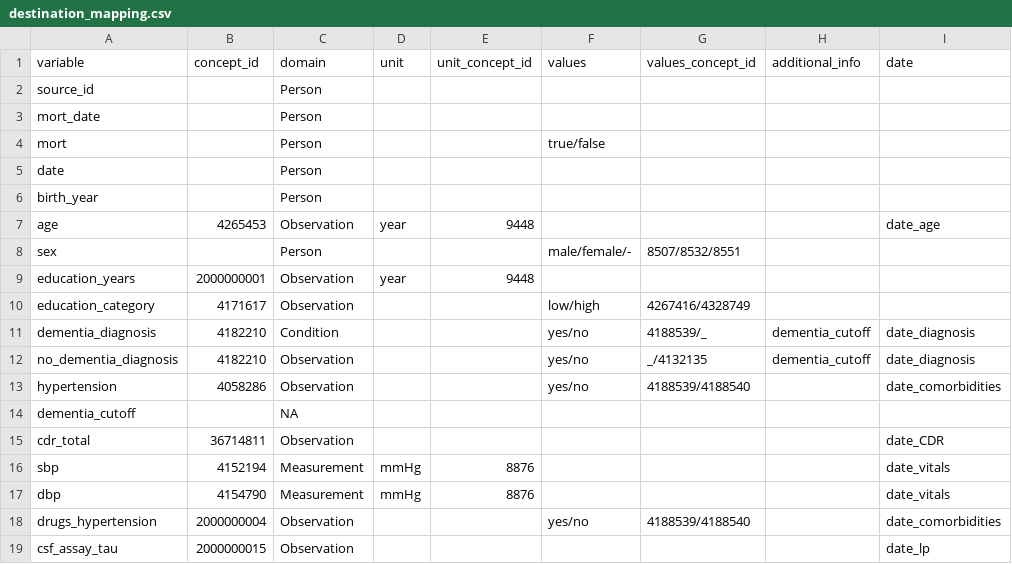
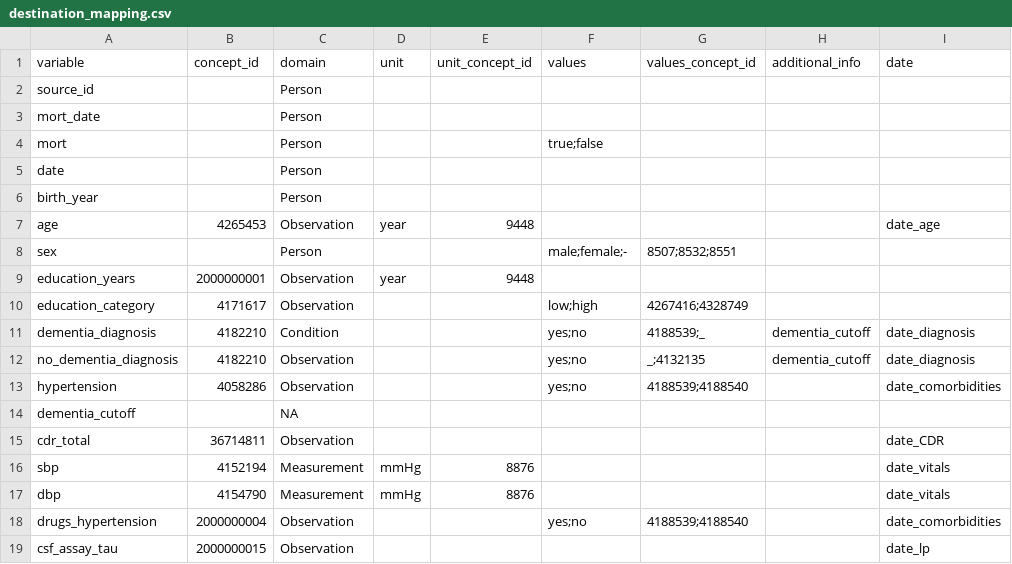
Before and after one commit to MaastrichtU-CDS/ncdc-memorabel, a CSV file: data_harmonization/examples/destination_mapping.csv, drawn as a sheet.

Commit message:
Update mappings - change the default separator

```diff
--- a/data_harmonization/examples/destination_mapping.csv
+++ b/data_harmonization/examples/destination_mapping.csv
@@ -3,3 +3,3 @@ source_id,,Person,,,,,,
 mort_date,,Person,,,,,,
-mort,,Person,,,true/false,,,
+mort,,Person,,,true;false,,,
 date,,Person,,,,,,
@@ -7,8 +7,8 @@ birth_year,,Person,,,,,,
 age,4265453,Observation,year,9448,,,,date_age
-sex,,Person,,,male/female/-,8507/8532/8551,,
+sex,,Person,,,male;female;-,8507;8532;8551,,
 education_years,2000000001,Observation,year,9448,,,,
-education_category,4171617,Observation,,,low/high,4267416/4328749,,
-dementia_diagnosis,4182210,Condition,,,yes/no,4188539/_,dementia_cutoff,date_diagnosis
-no_dementia_diagnosis,4182210,Observation,,,yes/no,_/4132135,dementia_cutoff,date_diagnosis
-hypertension,4058286,Observation,,,yes/no,4188539/4188540,,date_comorbidities
+education_category,4171617,Observation,,,low;high,4267416;4328749,,
+dementia_diagnosis,4182210,Condition,,,yes;no,4188539;_,dementia_cutoff,date_diagnosis
+no_dementia_diagnosis,4182210,Observation,,,yes;no,_;4132135,dementia_cutoff,date_diagnosis
+hypertension,4058286,Observation,,,yes;no,4188539;4188540,,date_comorbidities
 dementia_cutoff,,NA,,
@@ -17,3 +17,3 @@ sbp,4152194,Measurement,mmHg,8876,,,,date_vitals
 dbp,4154790,Measurement,mmHg,8876,,,,date_vitals
-drugs_hypertension,2000000004,Observation,,,yes/no,4188539/4188540,,date_comorbidities
+drugs_hypertension,2000000004,Observation,,,yes;no,4188539;4188540,,date_comorbidities
 csf_assay_tau,2000000015,Observation,,,,,,date_lp
```
Also changed, not shown: data_harmonization/ncdc_mappings/destination_mapping.csv, 5 other files.
